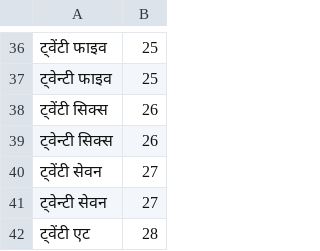
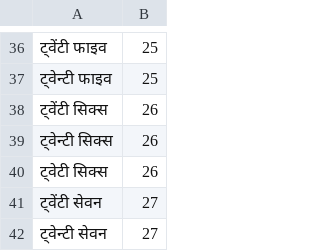
Before and after one commit to haridassaiprakash/indic-punct, a TSV file: src/inverse_text_normalization/hi/data/numbers/tens-en.tsv, drawn as a sheet; only a part is shown, gaps mark what is left out; the shorter side is filled out with more unchanged rows.

Commit message:
Data change in hi/tens-en.tsv

```diff
--- a/src/inverse_text_normalization/hi/data/numbers/tens-en.tsv
+++ b/src/inverse_text_normalization/hi/data/numbers/tens-en.tsv
@@ -39,2 +39,3 @@
 ट्वेन्टी सिक्स	26
+ट्वेटी सिक्स	26
 ट्वेंटी सेवन	27
```
